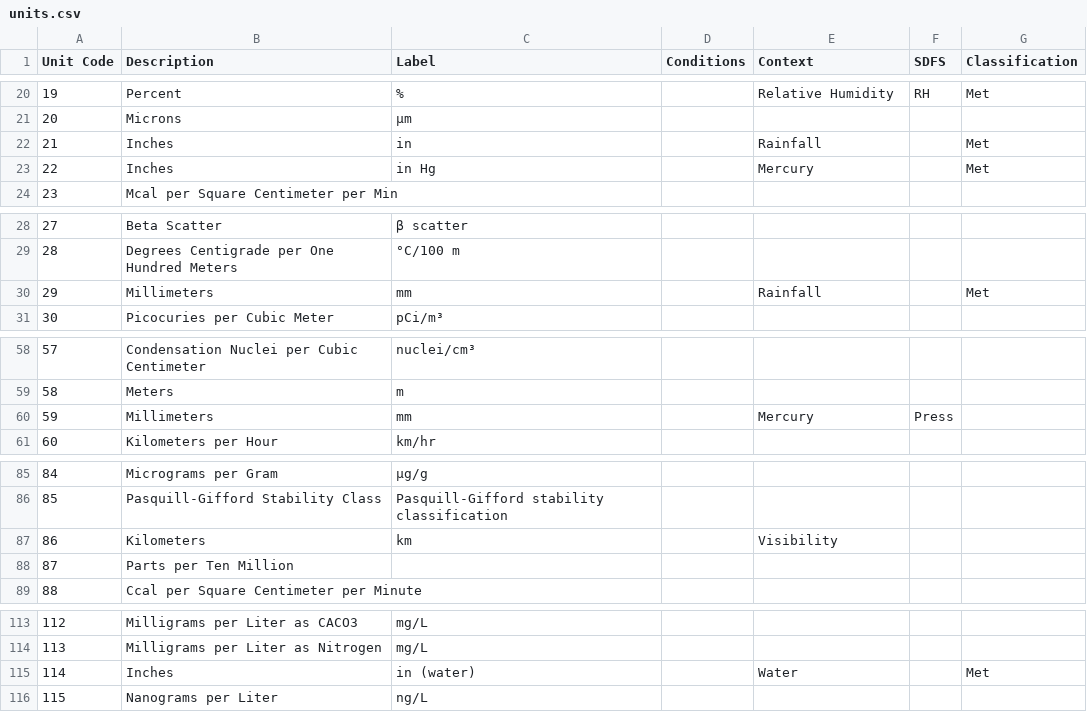
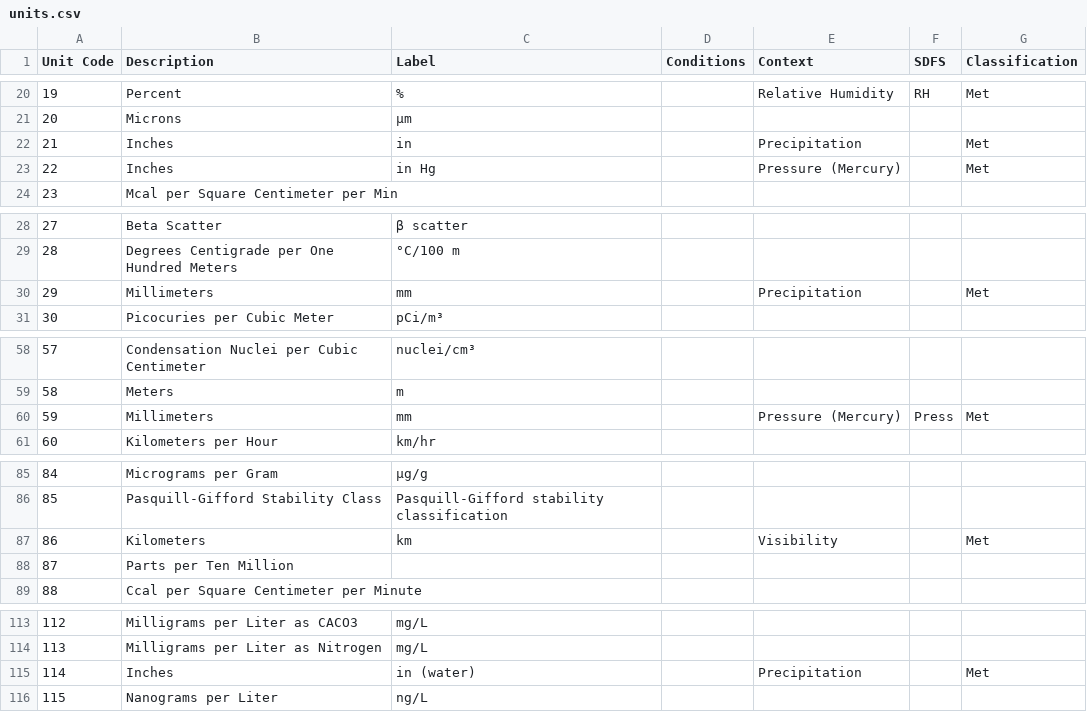
Before and after one commit to USEPA/sensortoolkit, a CSV file: sensortoolkit/param/units.csv, drawn as a sheet; only a part is shown, gaps mark what is left out; the diff covers the shown part only.

Commit message:
Modify descriptions, add classifier for some units associated with met params

```diff
--- a/sensortoolkit/param/units.csv
+++ b/sensortoolkit/param/units.csv
@@ -21,4 +21,4 @@
 20,Microns,µm,,,,
-21,Inches,in,,Rainfall,,Met
-22,Inches,in Hg,,Mercury,,Met
+21,Inches,in,,Precipitation,,Met
+22,Inches,in Hg,,Pressure (Mercury),,Met
 23,Mcal per Square Centimeter per Min,,,,,
@@ -29,3 +29,3 @@
 28,Degrees Centigrade per One Hundred Meters,°C/100 m,,,,
-29,Millimeters,mm,,Rainfall,,Met
+29,Millimeters,mm,,Precipitation,,Met
 30,Picocuries per Cubic Meter,pCi/m³,,,,
@@ -59,3 +59,3 @@
 58,Meters,m,,,,
-59,Millimeters,mm,,Mercury,Press,
+59,Millimeters,mm,,Pressure (Mercury),Press,Met
 60,Kilometers per Hour,km/hr,,,,
@@ -86,3 +86,3 @@
 85,Pasquill-Gifford Stability Class,Pasquill-Gifford stability classification,,,,
-86,Kilometers,km,,Visibility,,
+86,Kilometers,km,,Visibility,,Met
 87,Parts per Ten Million,,,,,
@@ -114,3 +114,3 @@
 113,Milligrams per Liter as Nitrogen,mg/L,,,,
-114,Inches,in (water),,Water,,Met
+114,Inches,in (water),,Precipitation,,Met
 115,Nanograms per Liter,ng/L,,,,
```
Also changed, not shown: 1 edited cell elsewhere in this file.
